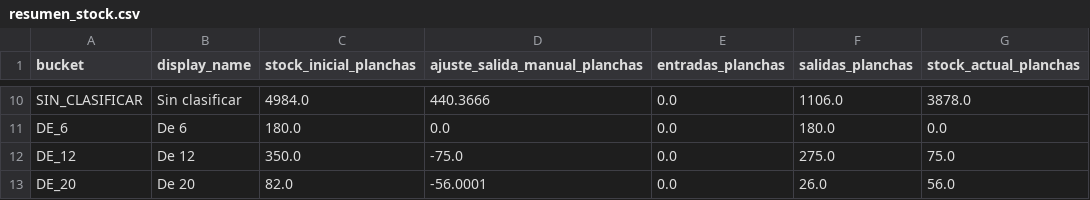
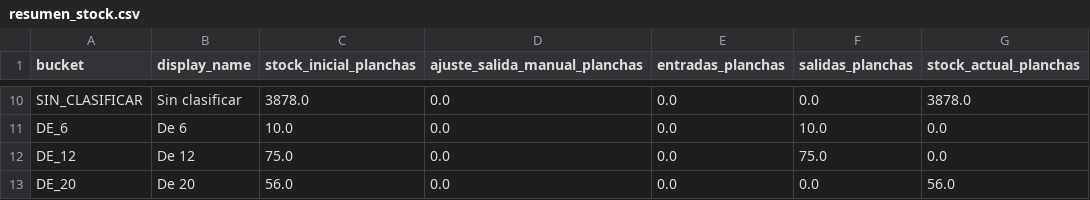
Before and after one commit to djsa97/dashboard-stock-huevos, a CSV file: stock_huevos_dashboard/data/resumen_stock.csv, drawn as a sheet; only a part is shown, gaps mark what is left out; the diff covers the shown part only; the diff names each change by its address in the sheet, - before the commit and + after, or states it on an @@ line.

```diff
--- a/stock_huevos_dashboard/data/resumen_stock.csv
+++ b/stock_huevos_dashboard/data/resumen_stock.csv
-C10 (stock_inicial_planchas): 4984.0
+C10 (stock_inicial_planchas): 3878.0
-D10 (ajuste_salida_manual_planchas): 440.3666
+D10 (ajuste_salida_manual_planchas): 0.0
-F10 (salidas_planchas): 1106.0
+F10 (salidas_planchas): 0.0
-C11 (stock_inicial_planchas): 180.0
+C11 (stock_inicial_planchas): 10.0
-F11 (salidas_planchas): 180.0
+F11 (salidas_planchas): 10.0
-C12 (stock_inicial_planchas): 350.0
+C12 (stock_inicial_planchas): 75.0
-D12 (ajuste_salida_manual_planchas): -75.0
+D12 (ajuste_salida_manual_planchas): 0.0
-F12 (salidas_planchas): 275.0
+F12 (salidas_planchas): 75.0
-G12 (stock_actual_planchas): 75.0
+G12 (stock_actual_planchas): 0.0
-C13 (stock_inicial_planchas): 82.0
+C13 (stock_inicial_planchas): 56.0
-D13 (ajuste_salida_manual_planchas): -56.0001
+D13 (ajuste_salida_manual_planchas): 0.0
-F13 (salidas_planchas): 26.0
+F13 (salidas_planchas): 0.0
```
Also changed, not shown: 30 edited cells elsewhere in this file, stock_huevos_dashboard/data/entradas_normalizadas.csv, 4 other files.
